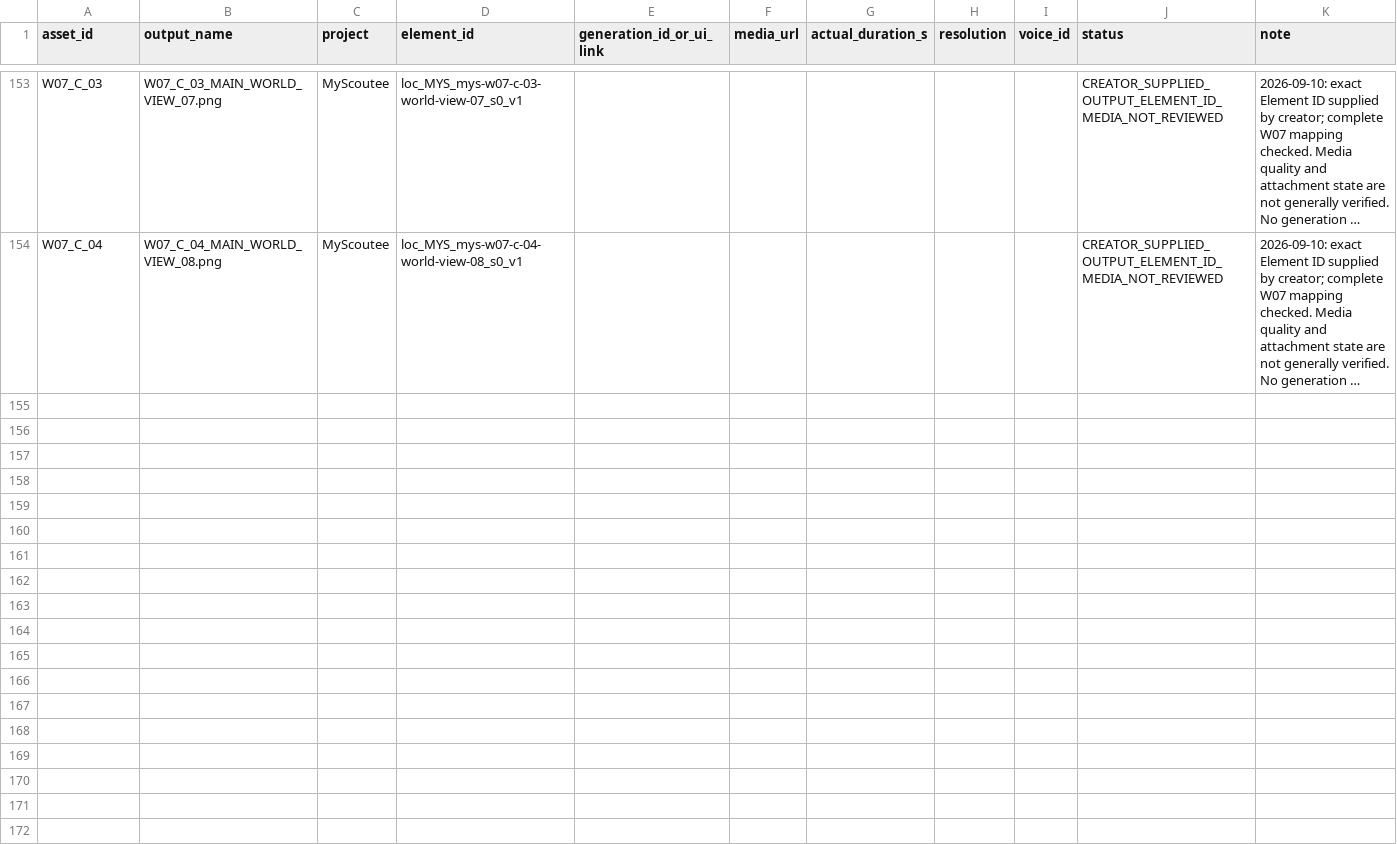
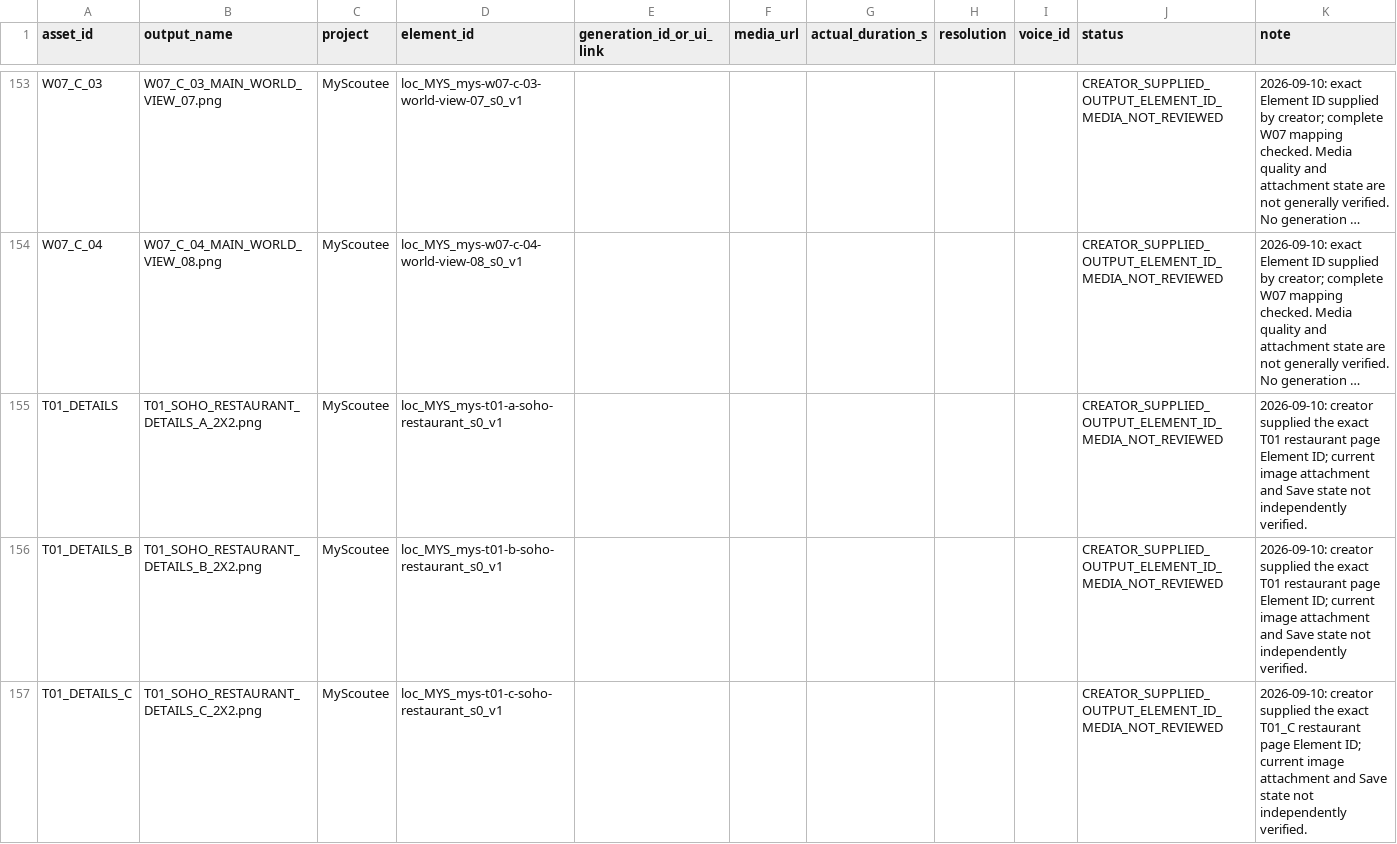
Before and after one commit to fssrepository/myscoutee-backend, a CSV file: guides/story/london/cinema_studio_steps/04_tracking/assets.csv, drawn as a sheet; only a part is shown, gaps mark what is left out; long unchanged cells end in …; the diff names each change by its address in the sheet, - before the commit and + after, or states it on an @@ line.

```diff
--- a/guides/story/london/cinema_studio_steps/04_tracking/assets.csv
+++ b/guides/story/london/cinema_studio_steps/04_tracking/assets.csv
+row 155: T01_DETAILS | T01_SOHO_RESTAURANT_DETAILS_A_2X2.png | MyScoutee | loc_MYS_mys-t01-a-soho-restaurant_s0_v1 |  |  |  |  |  | CREATOR_SUPPLIED_OUTPUT_ELEMENT_ID_MEDIA_NOT_REVIEWED | 2026-09-10: creator supplied the exact T01 restaurant page Element ID; current image attachment and Save state not independently verified.
+row 156: T01_DETAILS_B | T01_SOHO_RESTAURANT_DETAILS_B_2X2.png | MyScoutee | loc_MYS_mys-t01-b-soho-restaurant_s0_v1 |  |  |  |  |  | CREATOR_SUPPLIED_OUTPUT_ELEMENT_ID_MEDIA_NOT_REVIEWED | 2026-09-10: creator supplied the exact T01 restaurant page Element ID; current image attachment and Save state not independently verified.
+row 157: T01_DETAILS_C | T01_SOHO_RESTAURANT_DETAILS_C_2X2.png | MyScoutee | loc_MYS_mys-t01-c-soho-restaurant_s0_v1 |  |  |  |  |  | CREATOR_SUPPLIED_OUTPUT_ELEMENT_ID_MEDIA_NOT_REVIEWED | 2026-09-10: creator supplied the exact T01_C restaurant page Element ID; current image attachment and Save state not independently verified.
```
Also changed, not shown: 6 other files.
